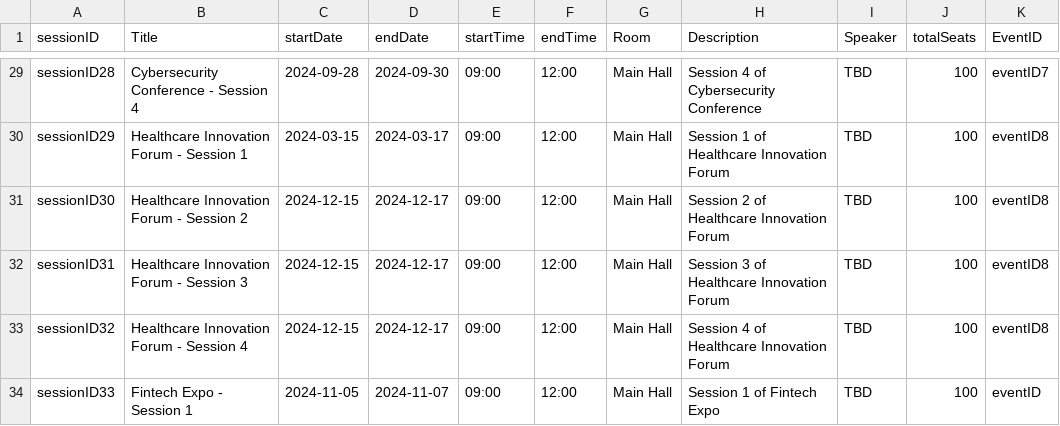
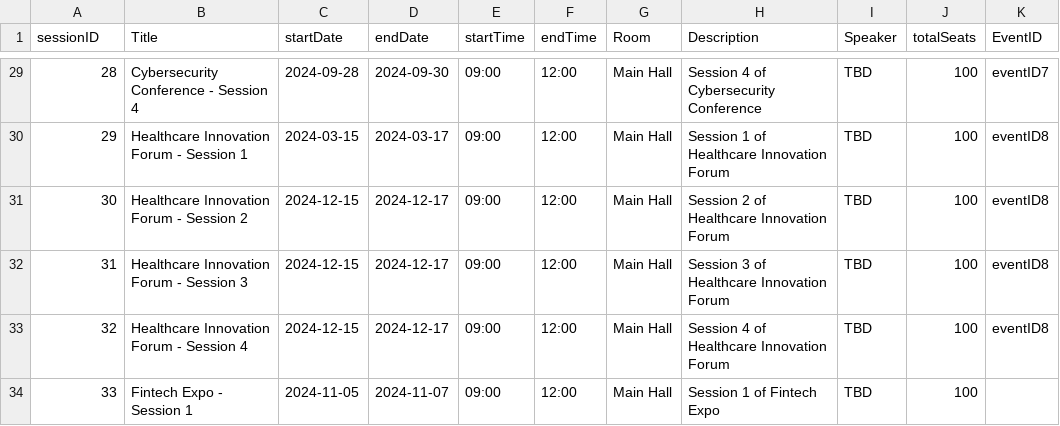
Before and after one commit to flexso-hogent/P2BS_2324_Aalst, a CSV file: db/csv/my.project-Sessions.csv, drawn as a sheet; only a part is shown, gaps mark what is left out; the diff covers the shown part only; the diff names each change by its address in the sheet, - before the commit and + after, or states it on an @@ line.

Commit message:
Session register works i think

```diff
--- a/db/csv/my.project-Sessions.csv
+++ b/db/csv/my.project-Sessions.csv
-A29 (sessionID): sessionID28
+A29 (sessionID): 28
-A30 (sessionID): sessionID29
+A30 (sessionID): 29
-A31 (sessionID): sessionID30
+A31 (sessionID): 30
-A32 (sessionID): sessionID31
+A32 (sessionID): 31
-A33 (sessionID): sessionID32
+A33 (sessionID): 32
-A34 (sessionID): sessionID33
+A34 (sessionID): 33
-K34 (EventID): eventID
+K34 (EventID): (empty)
```
Also changed, not shown: 27 edited cells elsewhere in this file, 10 other files.
